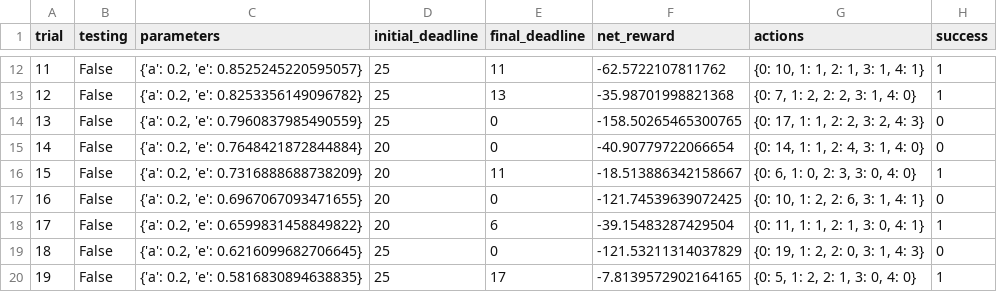
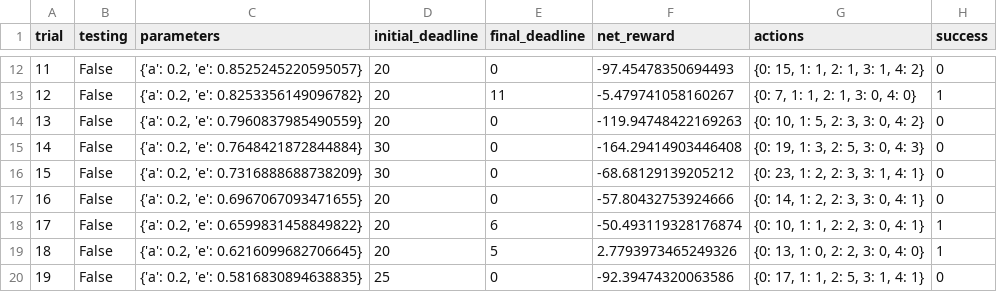
Before and after one commit to FlyingRR/p4, a CSV file: log/sim_improved-learning.csv, drawn as a sheet; only a part is shown, gaps mark what is left out; the diff covers the shown part only.

```diff
--- a/log/sim_improved-learning.csv
+++ b/log/sim_improved-learning.csv
@@ -12,9 +12,9 @@ trial,testing,parameters,initial_deadline,final_deadline,net_reward,actions,succ
-11,False,"{'a': 0.2, 'e': 0.8525245220595057}",25,11,-62.5722107811762,"{0: 10, 1: 1, 2: 1, 3: 1, 4: 1}",1
-12,False,"{'a': 0.2, 'e': 0.8253356149096782}",25,13,-35.98701998821368,"{0: 7, 1: 2, 2: 2, 3: 1, 4: 0}",1
-13,False,"{'a': 0.2, 'e': 0.7960837985490559}",25,0,-158.50265465300765,"{0: 17, 1: 1, 2: 2, 3: 2, 4: 3}",0
-14,False,"{'a': 0.2, 'e': 0.7648421872844884}",20,0,-40.90779722066654,"{0: 14, 1: 1, 2: 4, 3: 1, 4: 0}",0
-15,False,"{'a': 0.2, 'e': 0.7316888688738209}",20,11,-18.513886342158667,"{0: 6, 1: 0, 2: 3, 3: 0, 4: 0}",1
-16,False,"{'a': 0.2, 'e': 0.6967067093471655}",20,0,-121.74539639072425,"{0: 10, 1: 2, 2: 6, 3: 1, 4: 1}",0
-17,False,"{'a': 0.2, 'e': 0.6599831458849822}",20,6,-39.15483287429504,"{0: 11, 1: 1, 2: 1, 3: 0, 4: 1}",1
-18,False,"{'a': 0.2, 'e': 0.6216099682706645}",25,0,-121.53211314037829,"{0: 19, 1: 2, 2: 0, 3: 1, 4: 3}",0
-19,False,"{'a': 0.2, 'e': 0.5816830894638835}",25,17,-7.8139572902164165,"{0: 5, 1: 2, 2: 1, 3: 0, 4: 0}",1
+11,False,"{'a': 0.2, 'e': 0.8525245220595057}",20,0,-97.45478350694493,"{0: 15, 1: 1, 2: 1, 3: 1, 4: 2}",0
+12,False,"{'a': 0.2, 'e': 0.8253356149096782}",20,11,-5.479741058160267,"{0: 7, 1: 1, 2: 1, 3: 0, 4: 0}",1
+13,False,"{'a': 0.2, 'e': 0.7960837985490559}",20,0,-119.94748422169263,"{0: 10, 1: 5, 2: 3, 3: 0, 4: 2}",0
+14,False,"{'a': 0.2, 'e': 0.7648421872844884}",30,0,-164.29414903446408,"{0: 19, 1: 3, 2: 5, 3: 0, 4: 3}",0
+15,False,"{'a': 0.2, 'e': 0.7316888688738209}",30,0,-68.68129139205212,"{0: 23, 1: 2, 2: 3, 3: 1, 4: 1}",0
+16,False,"{'a': 0.2, 'e': 0.6967067093471655}",20,0,-57.80432753924666,"{0: 14, 1: 2, 2: 3, 3: 0, 4: 1}",0
+17,False,"{'a': 0.2, 'e': 0.6599831458849822}",20,6,-50.493119328176874,"{0: 10, 1: 1, 2: 2, 3: 0, 4: 1}",1
+18,False,"{'a': 0.2, 'e': 0.6216099682706645}",20,5,2.7793973465249326,"{0: 13, 1: 0, 2: 2, 3: 0, 4: 0}",1
+19,False,"{'a': 0.2, 'e': 0.5816830894638835}",25,0,-92.39474320063586,"{0: 17, 1: 1, 2: 5, 3: 1, 4: 1}",0
```
Also changed, not shown: 154 edited cells elsewhere in this file, 1 other file.
